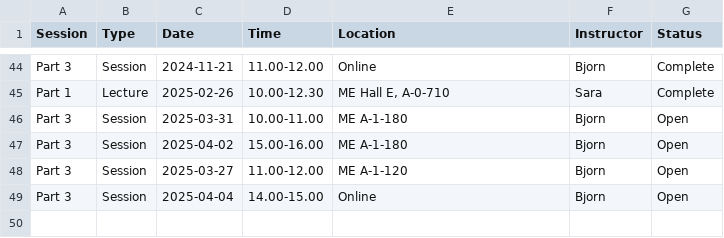
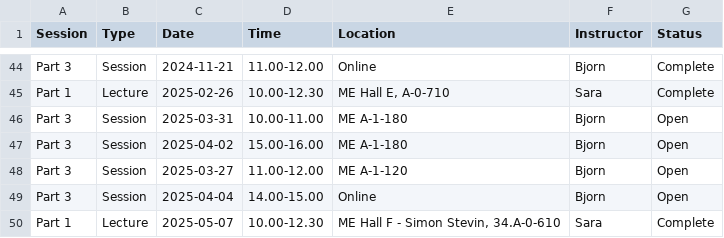
Before and after one commit to 3mE-Data-Stewards/rdm-at-me, a CSV file: docs/phd-training/training-sessions.csv, drawn as a sheet; only a part is shown, gaps mark what is left out.

Commit message:
Update training schedule

```diff
--- a/docs/phd-training/training-sessions.csv
+++ b/docs/phd-training/training-sessions.csv
@@ -49 +49,2 @@ Part 3,Session,2025-03-27,11.00-12.00,ME A-1-120,Bjorn,Open
 Part 3,Session,2025-04-04,14.00-15.00,Online,Bjorn,Open
+Part 1,Lecture,2025-05-07,10.00-12.30,"ME Hall F - Simon Stevin, 34.A-0-610",Sara,Complete
```
